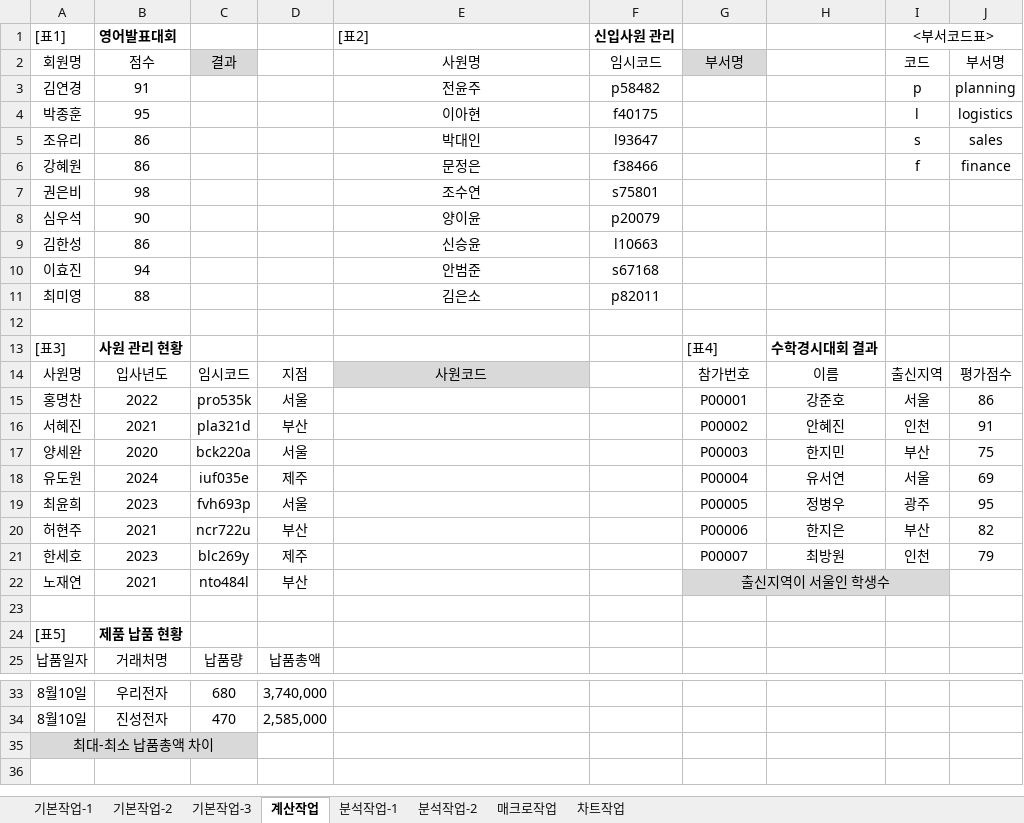
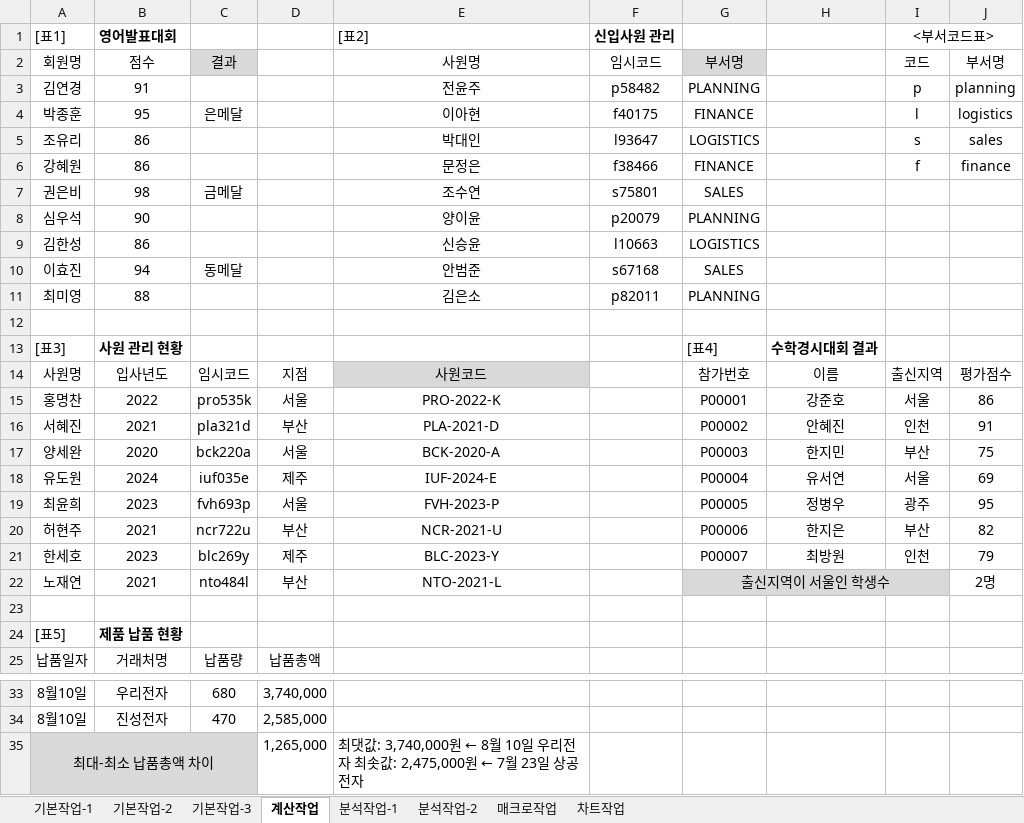
Before and after one commit to najongjine/CompUse2nd, an Excel workbook: 실기/2차_2026년 컴활2급 실기_260420/2025년 컴활2급 상시02/2급상시02.xlsm, sheet 계산작업, drawn as a sheet; only a part is shown, gaps mark what is left out; values as stored, in another font and other column widths than the file's, no borders; the diff names each change by its address in the sheet, - before the commit and + after, or states it on an @@ line.

```diff
--- a/실기/2차_2026년 컴활2급 실기_260420/2025년 컴활2급 상시02/2급상시02.xlsm (sheet 계산작업)
+++ b/실기/2차_2026년 컴활2급 실기_260420/2025년 컴활2급 상시02/2급상시02.xlsm (sheet 계산작업)
-G3: (empty)
+G3: PLANNING
-C4: (empty)
+C4: 은메달
-G4: (empty)
+G4: FINANCE
-G5: (empty)
+G5: LOGISTICS
-G6: (empty)
+G6: FINANCE
-C7: (empty)
+C7: 금메달
-G7: (empty)
+G7: SALES
-G8: (empty)
+G8: PLANNING
-G9: (empty)
+G9: LOGISTICS
-C10: (empty)
+C10: 동메달
-G10: (empty)
+G10: SALES
-G11: (empty)
+G11: PLANNING
-E15 ([표2]): (empty)
+E15 ([표2]): PRO-2022-K
-E16 ([표2]): (empty)
+E16 ([표2]): PLA-2021-D
-E17 ([표2]): (empty)
+E17 ([표2]): BCK-2020-A
-E18 ([표2]): (empty)
+E18 ([표2]): IUF-2024-E
-E19 ([표2]): (empty)
+E19 ([표2]): FVH-2023-P
-E20 ([표2]): (empty)
+E20 ([표2]): NCR-2021-U
-E21 ([표2]): (empty)
+E21 ([표2]): BLC-2023-Y
-E22 ([표2]): (empty)
+E22 ([표2]): NTO-2021-L
-J22: (empty)
+J22: 2명
-D35: (empty)
+D35: 1,265,000
-E35 ([표2]): (empty)
+E35 ([표2]): 최댓값: 3,740,000원 ← 8월 10일 우리전자 최솟값: 2,475,000원 ← 7월 23일 상공전자
```
Also changed, not shown: sheet 기본작업-3, sheet 기본작업-2, formulas that keep their value, charts or pictures, 실기/2차_2026년 컴활2급 실기_260420/2025년 컴활2급 상시03/2급상시03.xlsm.
